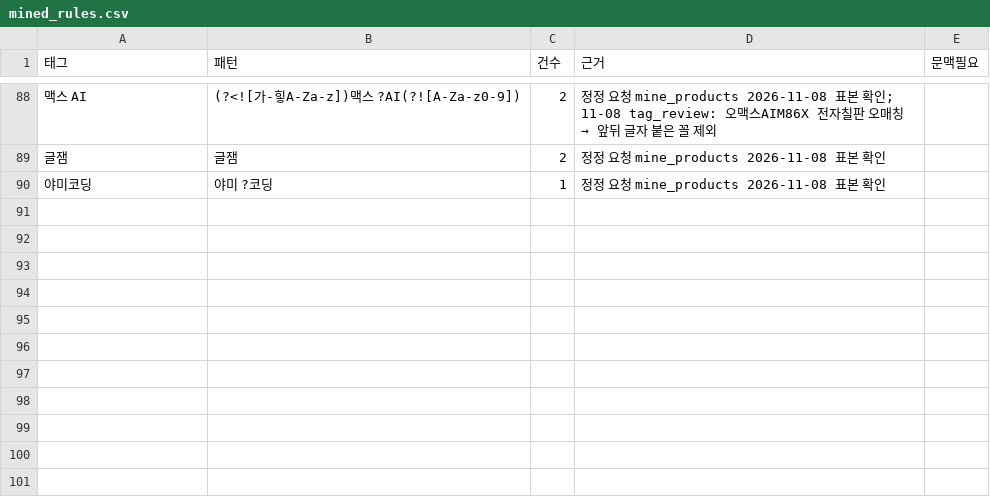
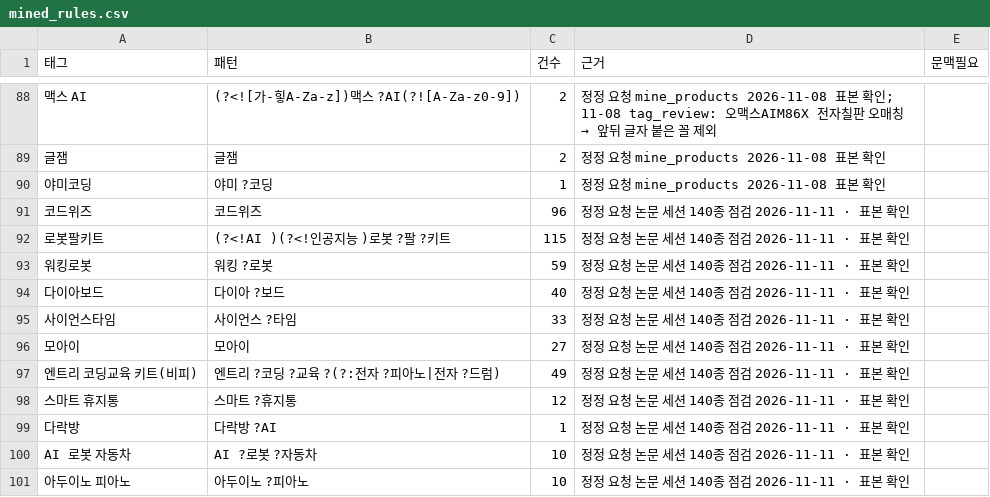
Before and after one commit to theflight001/school-edtech, a CSV file: mined_rules.csv, drawn as a sheet; only a part is shown, gaps mark what is left out; the diff names each change by its address in the sheet, - before the commit and + after, or states it on an @@ line.

```diff
--- a/mined_rules.csv
+++ b/mined_rules.csv
+row 91: 코드위즈 | 코드위즈 | 96 | 정정 요청 논문 세션 140종 점검 2026-11-11 · 표본 확인
+row 92: 로봇팔키트 | (?<!AI )(?<!인공지능 )로봇 ?팔 ?키트 | 115 | 정정 요청 논문 세션 140종 점검 2026-11-11 · 표본 확인
+row 93: 워킹로봇 | 워킹 ?로봇 | 59 | 정정 요청 논문 세션 140종 점검 2026-11-11 · 표본 확인
+row 94: 다이아보드 | 다이아 ?보드 | 40 | 정정 요청 논문 세션 140종 점검 2026-11-11 · 표본 확인
+row 95: 사이언스타임 | 사이언스 ?타임 | 33 | 정정 요청 논문 세션 140종 점검 2026-11-11 · 표본 확인
+row 96: 모아이 | 모아이 | 27 | 정정 요청 논문 세션 140종 점검 2026-11-11 · 표본 확인
+row 97: 엔트리 코딩교육 키트(비피) | 엔트리 ?코딩 ?교육 ?(?:전자 ?피아노|전자 ?드럼) | 49 | 정정 요청 논문 세션 140종 점검 2026-11-11 · 표본 확인
+row 98: 스마트 휴지통 | 스마트 ?휴지통 | 12 | 정정 요청 논문 세션 140종 점검 2026-11-11 · 표본 확인
+row 99: 다락방 | 다락방 ?AI | 1 | 정정 요청 논문 세션 140종 점검 2026-11-11 · 표본 확인
+row 100: AI 로봇 자동차 | AI ?로봇 ?자동차 | 10 | 정정 요청 논문 세션 140종 점검 2026-11-11 · 표본 확인
+row 101: 아두이노 피아노 | 아두이노 ?피아노 | 10 | 정정 요청 논문 세션 140종 점검 2026-11-11 · 표본 확인
```
Also changed, not shown: 11 other files.
